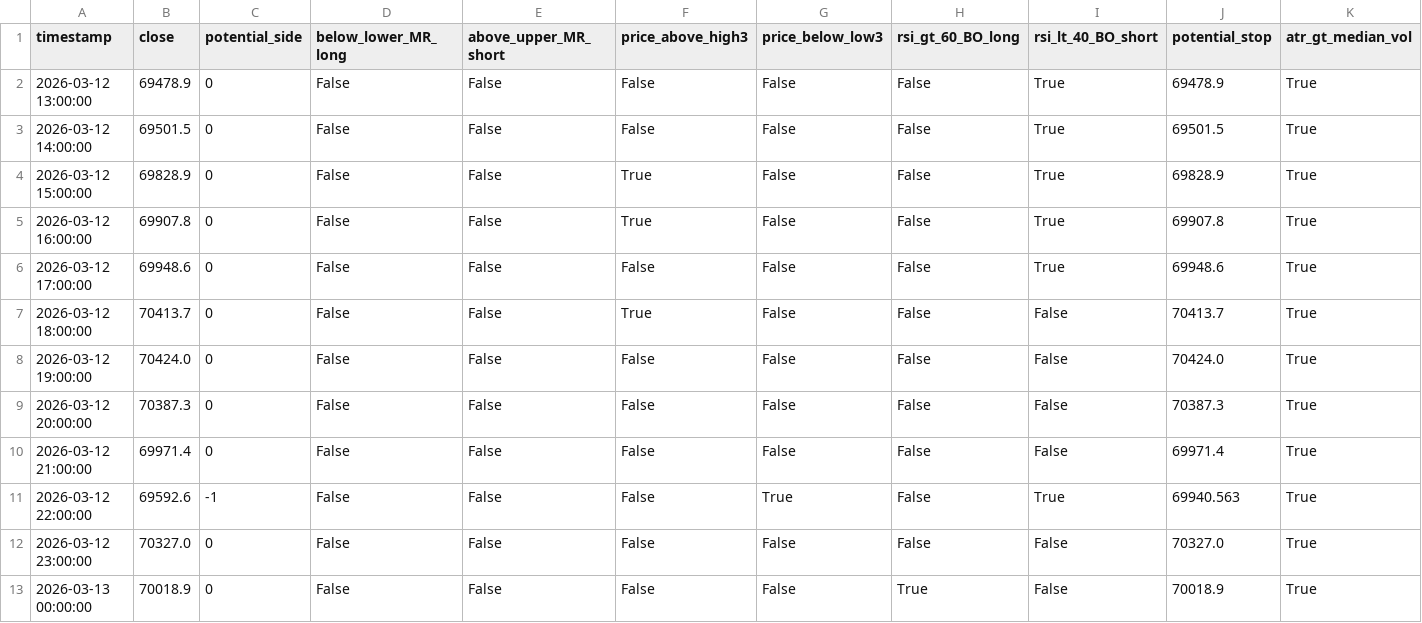
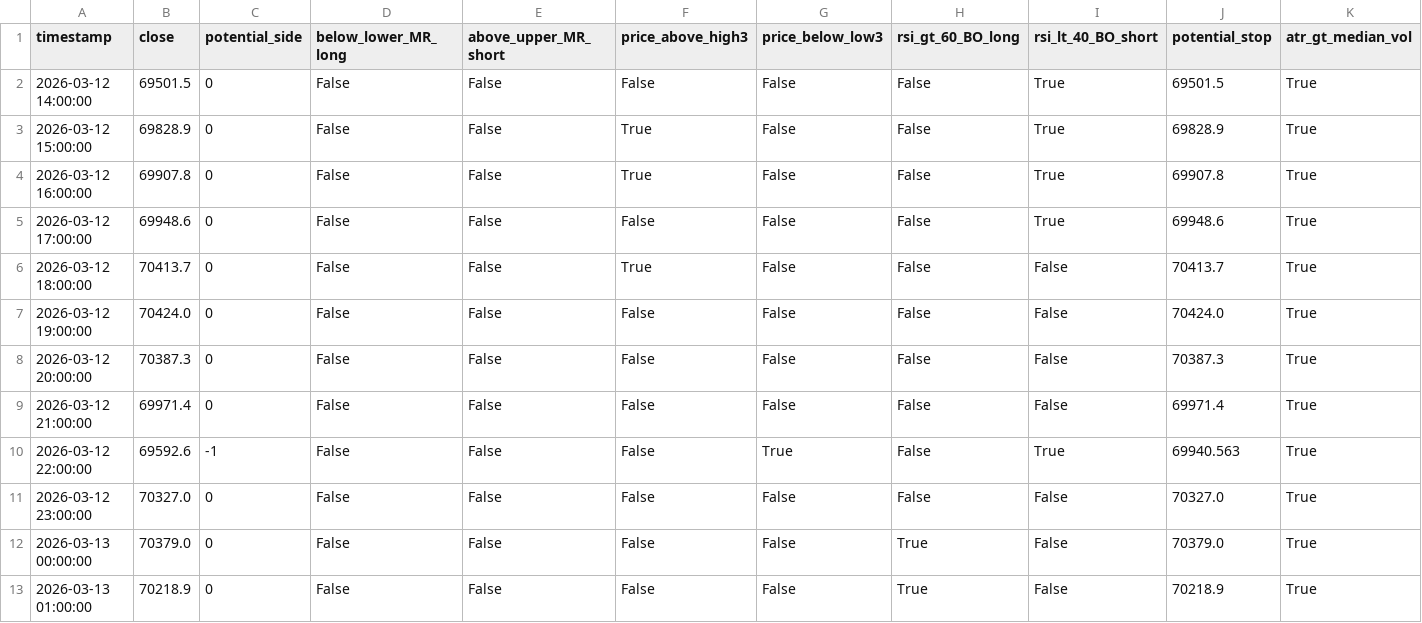
Before and after one commit to cdavocazh/btc-db-v3, a CSV file: backtest_results/conditions.csv, drawn as a sheet.

```diff
--- a/backtest_results/conditions.csv
+++ b/backtest_results/conditions.csv
@@ -1,3 +1,2 @@
 timestamp,close,potential_side,below_lower_MR_long,above_upper_MR_short,price_above_high3,price_below_low3,rsi_gt_60_BO_long,rsi_lt_40_BO_short,potential_stop,atr_gt_median_vol
-2026-03-12 13:00:00,69478.9,0,False,False,False,False,False,True,69478.9,True
 2026-03-12 14:00:00,69501.5,0,False,False,False,False,False,True,69501.5,True
@@ -12,2 +11,3 @@ timestamp,close,potential_side,below_lower_MR_long,above_upper_MR_short,price_ab
 2026-03-12 23:00:00,70327.0,0,False,False,False,False,False,False,70327.0,True
-2026-03-13 00:00:00,70018.9,0,False,False,False,False,True,False,70018.9,True
+2026-03-13 00:00:00,70379.0,0,False,False,False,False,True,False,70379.0,True
+2026-03-13 01:00:00,70218.9,0,False,False,False,False,True,False,70218.9,True
```
Also changed, not shown: backtest_results/indicators.csv, 3 other files.
